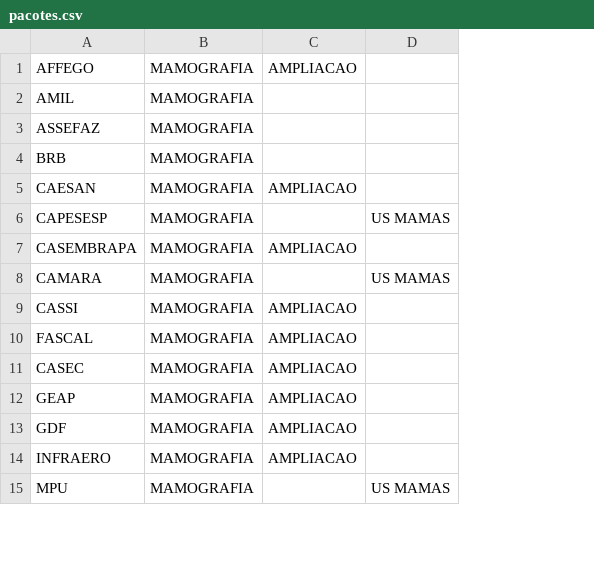
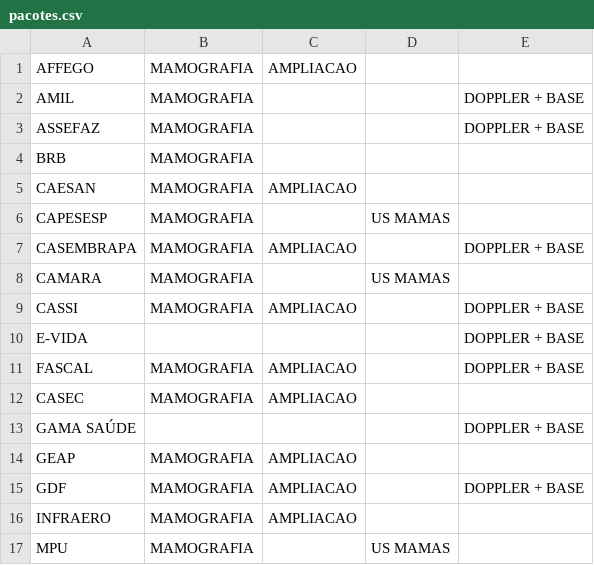
Before and after one commit to vitordanielp/escalas, a CSV file: pacotes.csv, drawn as a sheet; only a part is shown; the diff names each change by its address in the sheet, - before the commit and + after, or states it on an @@ line.

Commit message:
dados atualizados

```diff
--- a/pacotes.csv
+++ b/pacotes.csv
+column E, rows 2-9: DOPPLER + BASE | DOPPLER + BASE |  |  |  | DOPPLER + BASE |  | DOPPLER + BASE; row 11: DOPPLER + BASE; row 15: DOPPLER + BASE
+row 10: E-VIDA |  |  |  | DOPPLER + BASE
+row 13: GAMA SAÚDE |  |  |  | DOPPLER + BASE
```
